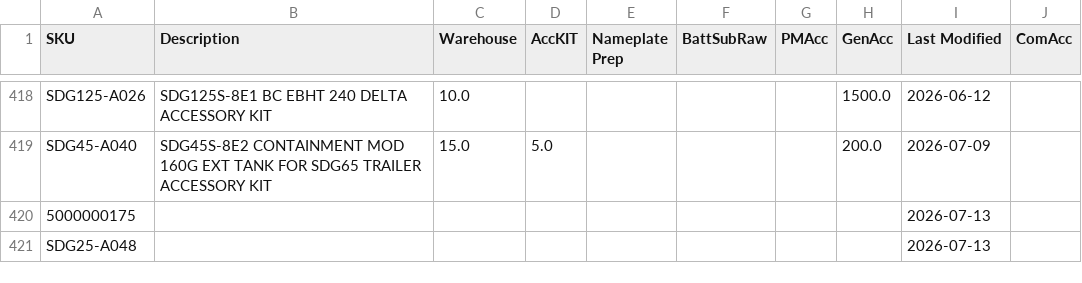
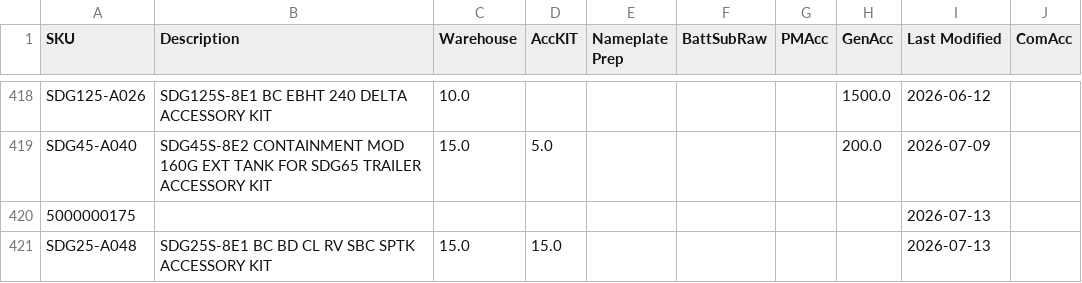
Before and after one commit to tritoan156/labor_model, a CSV file: data/acc_clean.csv, drawn as a sheet; only a part is shown, gaps mark what is left out.

Commit message:
Update accessory catalog via app (3 cells)

```diff
--- a/data/acc_clean.csv
+++ b/data/acc_clean.csv
@@ -420,2 +420,2 @@ SDG45-A040,SDG45S-8E2 CONTAINMENT MOD 160G EXT TANK FOR SDG65 TRAILER ACCESSORY
 5000000175,,,,,,,,2026-07-13,
-SDG25-A048,,,,,,,,2026-07-13,
+SDG25-A048,SDG25S-8E1 BC BD CL RV SBC SPTK ACCESSORY KIT,15.0,15.0,,,,,2026-07-13,
```
